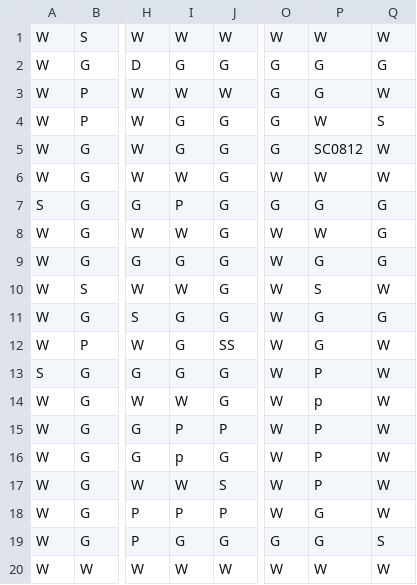
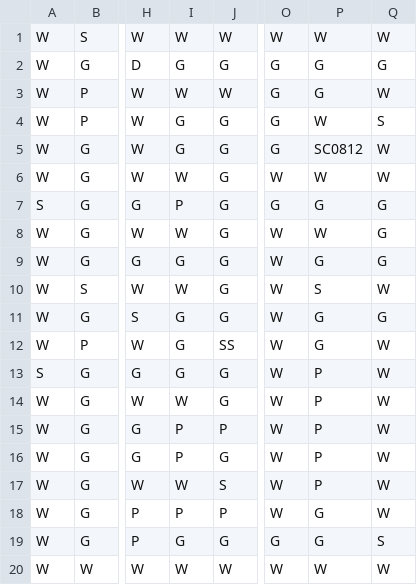
Before and after one commit to kris947/ProjectLabFinal, a CSV file: FinalMap.csv, drawn as a sheet; only a part is shown, gaps mark what is left out; the diff names each change by its address in the sheet, - before the commit and + after, or states it on an @@ line.

```diff
--- a/FinalMap.csv
+++ b/FinalMap.csv
-P14: p
+P14: P
-I16: p
+I16: P
```
Also changed, not shown: 18 other files.
